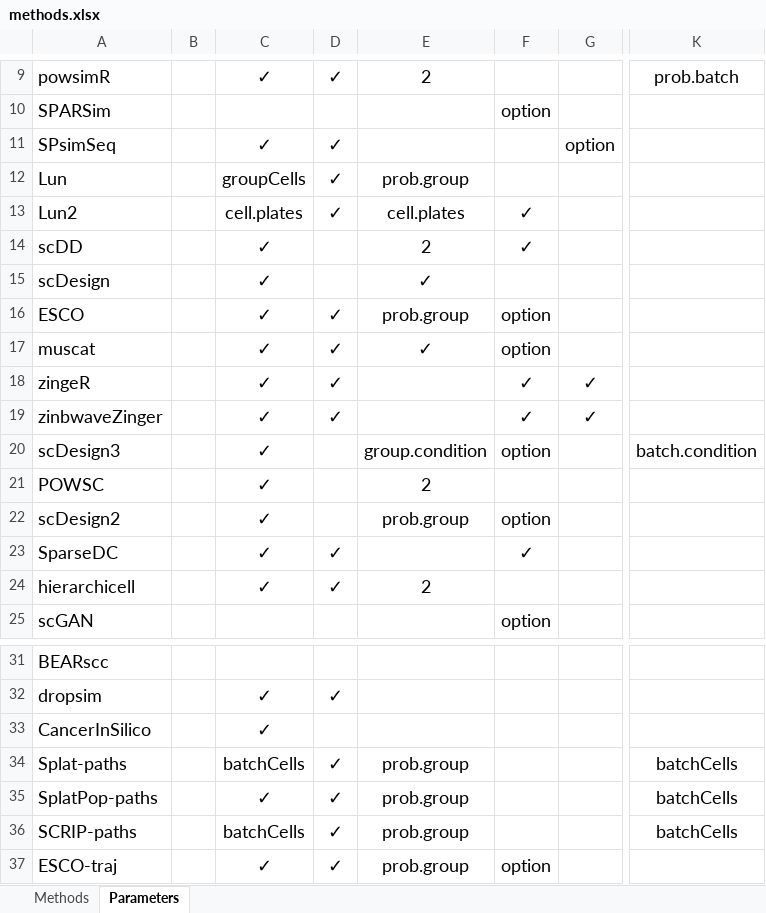
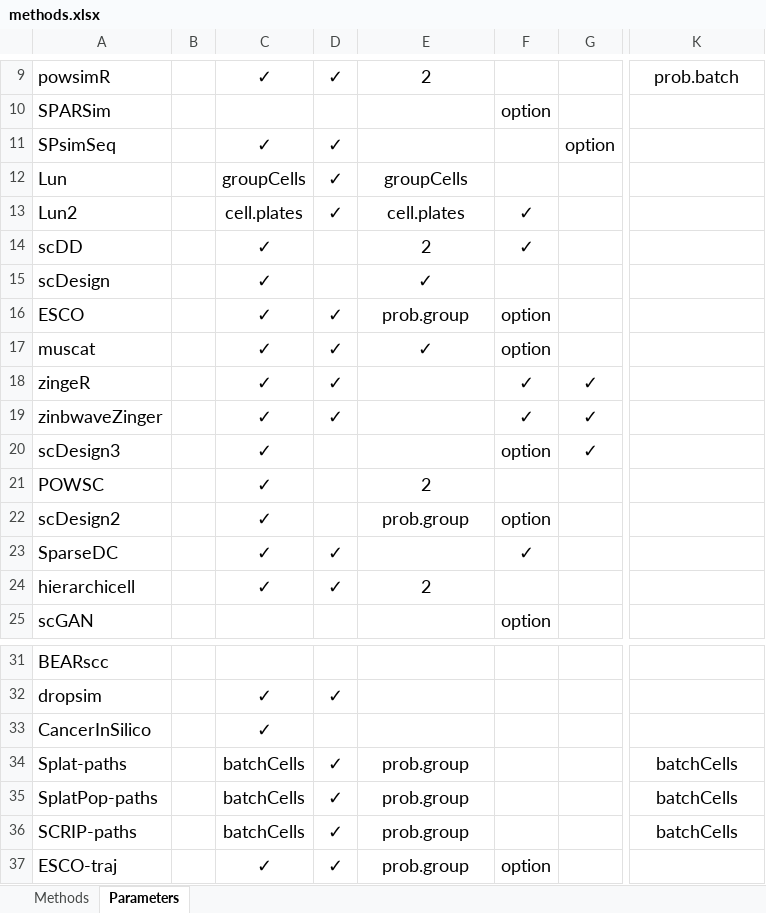
Before and after one commit to duohongrui/simbenchmark, an Excel workbook: Chunk1-Data preparation/methods.xlsx, sheet Parameters, drawn as a sheet; only a part is shown, gaps mark what is left out; values as stored, in another font and other column widths than the file's, no borders; the diff names each change by its address in the sheet, - before the commit and + after, or states it on an @@ line.

Commit message:
add micro values and fix methods codes errors

```diff
--- a/Chunk1-Data preparation/methods.xlsx (sheet Parameters)
+++ b/Chunk1-Data preparation/methods.xlsx (sheet Parameters)
-E12: prob.group
+E12: groupCells
-E20: group.condition
+E20: (empty)
-G20: (empty)
+G20: ✓
-K20: batch.condition
+K20: (empty)
-C35: ✓
+C35: batchCells
```
Also changed, not shown: Chunk1-Data preparation/evaluation_datasets.xlsx, Chunk8-Data Analysis/error_reason/error.xlsx, 3 other files.
